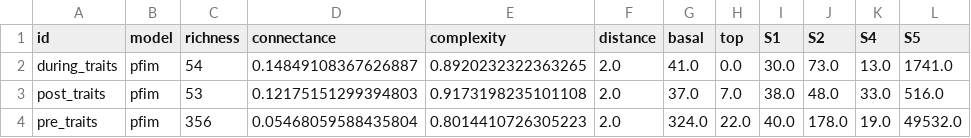
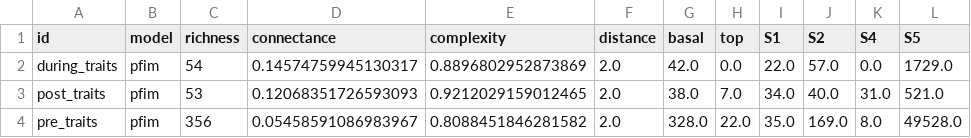
Before and after one commit to BecksLab/do_i_wanna_paleo, a CSV file: data/processed/topology_pfim.csv, drawn as a sheet.

Commit message:
:racehorse: new pfim rules

```diff
--- a/data/processed/topology_pfim.csv
+++ b/data/processed/topology_pfim.csv
@@ -1,4 +1,4 @@
 id,model,richness,connectance,complexity,distance,basal,top,S1,S2,S4,S5
-during_traits,pfim,54,0.14849108367626887,0.8920232322363265,2.0,41.0,0.0,30.0,73.0,13.0,1741.0
-post_traits,pfim,53,0.12175151299394803,0.9173198235101108,2.0,37.0,7.0,38.0,48.0,33.0,516.0
-pre_traits,pfim,356,0.05468059588435804,0.8014410726305223,2.0,324.0,22.0,40.0,178.0,19.0,49532.0
+during_traits,pfim,54,0.14574759945130317,0.8896802952873869,2.0,42.0,0.0,22.0,57.0,0.0,1729.0
+post_traits,pfim,53,0.12068351726593093,0.9212029159012465,2.0,38.0,7.0,34.0,40.0,31.0,521.0
+pre_traits,pfim,356,0.05458591086983967,0.8088451846281582,2.0,328.0,22.0,35.0,169.0,8.0,49528.0
```
Also changed, not shown: 3 other files.
